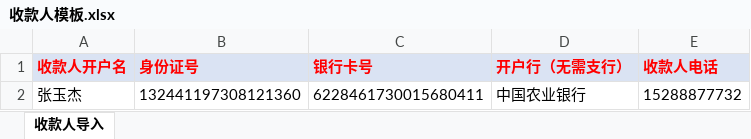
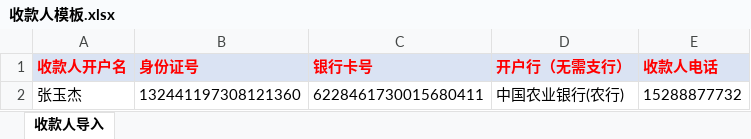
Before and after one commit to sdyfinfo/ntocc_web, an Excel workbook: routers/upload/收款人模板.xlsx, sheet 收款人导入, drawn as a sheet; values as stored, in another font and other column widths than the file's, no borders; the diff names each change by its address in the sheet, - before the commit and + after, or states it on an @@ line.

Commit message:
收款人模版中增加银行下拉列表

```diff
--- a/routers/upload/收款人模板.xlsx (sheet 收款人导入)
+++ b/routers/upload/收款人模板.xlsx (sheet 收款人导入)
-D2 (开户行（无需支行）): 中国农业银行
+D2 (开户行（无需支行）): 中国农业银行(农行)
```
